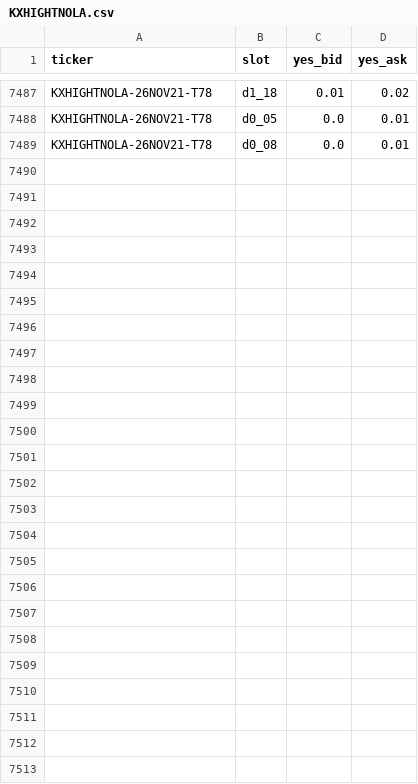
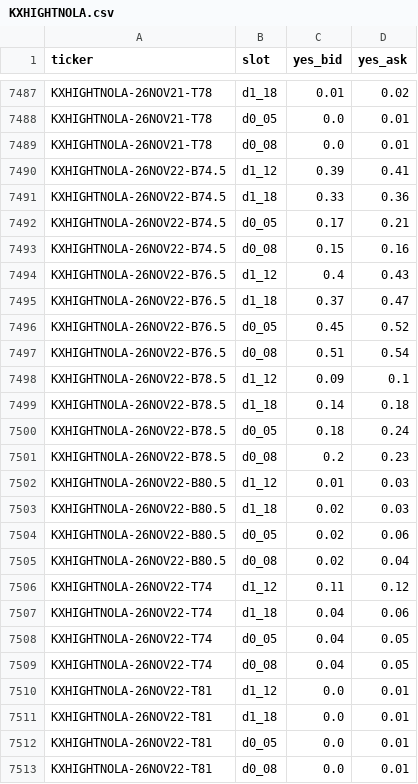
Before and after one commit to lucaslin1-collab/lucaslinweather, a CSV file: data/quotes/KXHIGHTNOLA.csv, drawn as a sheet; only a part is shown, gaps mark what is left out.

```diff
--- a/data/quotes/KXHIGHTNOLA.csv
+++ b/data/quotes/KXHIGHTNOLA.csv
@@ -7489 +7489,25 @@ KXHIGHTNOLA-26NOV21-T78,d0_05,0.0,0.01
 KXHIGHTNOLA-26NOV21-T78,d0_08,0.0,0.01
+KXHIGHTNOLA-26NOV22-B74.5,d1_12,0.39,0.41
+KXHIGHTNOLA-26NOV22-B74.5,d1_18,0.33,0.36
+KXHIGHTNOLA-26NOV22-B74.5,d0_05,0.17,0.21
+KXHIGHTNOLA-26NOV22-B74.5,d0_08,0.15,0.16
+KXHIGHTNOLA-26NOV22-B76.5,d1_12,0.4,0.43
+KXHIGHTNOLA-26NOV22-B76.5,d1_18,0.37,0.47
+KXHIGHTNOLA-26NOV22-B76.5,d0_05,0.45,0.52
+KXHIGHTNOLA-26NOV22-B76.5,d0_08,0.51,0.54
+KXHIGHTNOLA-26NOV22-B78.5,d1_12,0.09,0.1
+KXHIGHTNOLA-26NOV22-B78.5,d1_18,0.14,0.18
+KXHIGHTNOLA-26NOV22-B78.5,d0_05,0.18,0.24
+KXHIGHTNOLA-26NOV22-B78.5,d0_08,0.2,0.23
+KXHIGHTNOLA-26NOV22-B80.5,d1_12,0.01,0.03
+KXHIGHTNOLA-26NOV22-B80.5,d1_18,0.02,0.03
+KXHIGHTNOLA-26NOV22-B80.5,d0_05,0.02,0.06
+KXHIGHTNOLA-26NOV22-B80.5,d0_08,0.02,0.04
+KXHIGHTNOLA-26NOV22-T74,d1_12,0.11,0.12
+KXHIGHTNOLA-26NOV22-T74,d1_18,0.04,0.06
+KXHIGHTNOLA-26NOV22-T74,d0_05,0.04,0.05
+KXHIGHTNOLA-26NOV22-T74,d0_08,0.04,0.05
+KXHIGHTNOLA-26NOV22-T81,d1_12,0.0,0.01
+KXHIGHTNOLA-26NOV22-T81,d1_18,0.0,0.01
+KXHIGHTNOLA-26NOV22-T81,d0_05,0.0,0.01
+KXHIGHTNOLA-26NOV22-T81,d0_08,0.0,0.01
```
Also changed, not shown: data/quotes/KXHIGHPHIL.csv, data/quotes/KXHIGHTHOU.csv, 27 other files.
